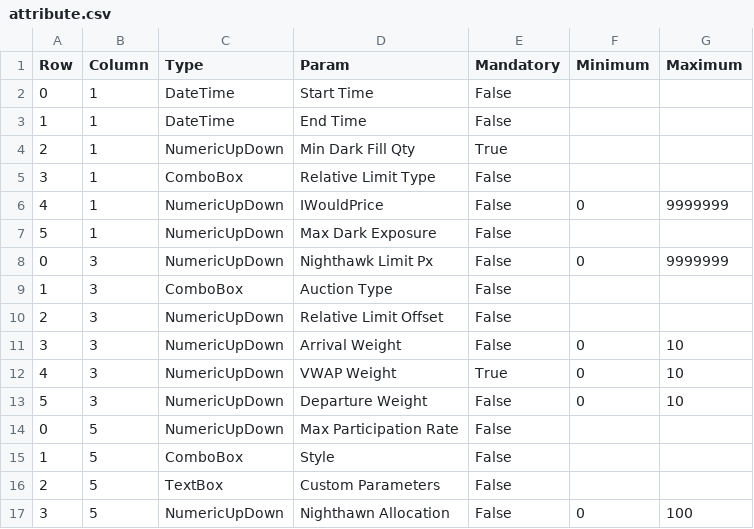
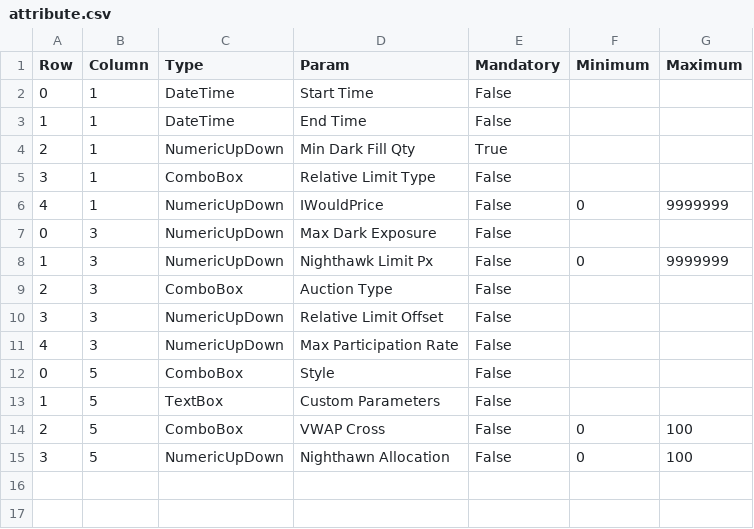
Before and after one commit to krishnad1982/XAMLGenerator, a CSV file: DOEUtility/storage/attribute.csv, drawn as a sheet.

Commit message:
v 1.0.0 new properties algo header text and verson added

```diff
--- a/DOEUtility/storage/attribute.csv
+++ b/DOEUtility/storage/attribute.csv
@@ -6,12 +6,10 @@ Row,Column,Type,Param,Mandatory,Minimum,Maximum
 4,1,NumericUpDown,IWouldPrice,False,0,9999999
-5,1,NumericUpDown,Max Dark Exposure,False
-0,3,NumericUpDown,Nighthawk Limit Px,False,0,9999999
-1,3,ComboBox,Auction Type,False
-2,3,NumericUpDown,Relative Limit Offset,False
-3,3,NumericUpDown,Arrival Weight,False,0,10
-4,3,NumericUpDown,VWAP Weight,True,0,10
-5,3,NumericUpDown,Departure Weight,False,0,10
-0,5,NumericUpDown,Max Participation Rate,False
-1,5,ComboBox,Style,False
-2,5,TextBox,Custom Parameters,False
+0,3,NumericUpDown,Max Dark Exposure,False
+1,3,NumericUpDown,Nighthawk Limit Px,False,0,9999999
+2,3,ComboBox,Auction Type,False
+3,3,NumericUpDown,Relative Limit Offset,False
+4,3,NumericUpDown,Max Participation Rate,False
+0,5,ComboBox,Style,False
+1,5,TextBox,Custom Parameters,False
+2,5,ComboBox,VWAP Cross,False,0,100
 3,5,NumericUpDown,Nighthawn Allocation,False,0,100
```
Also changed, not shown: 7 other files.
